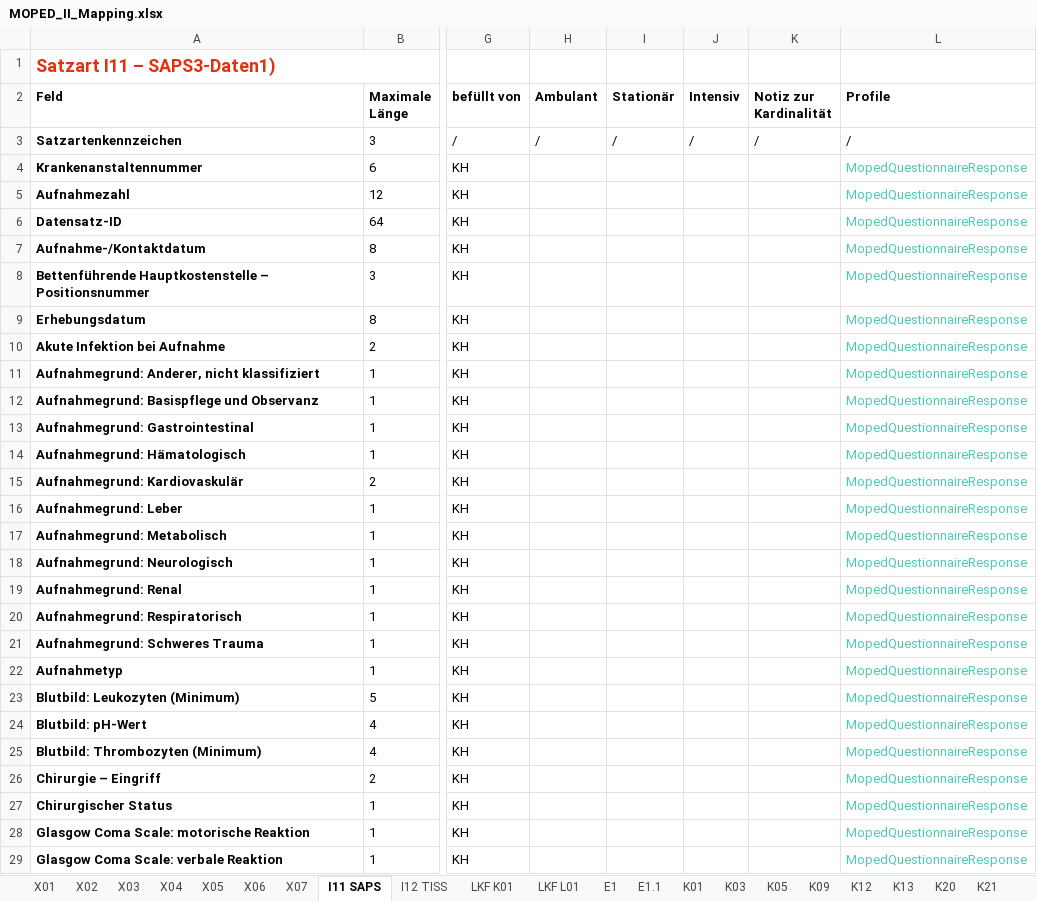
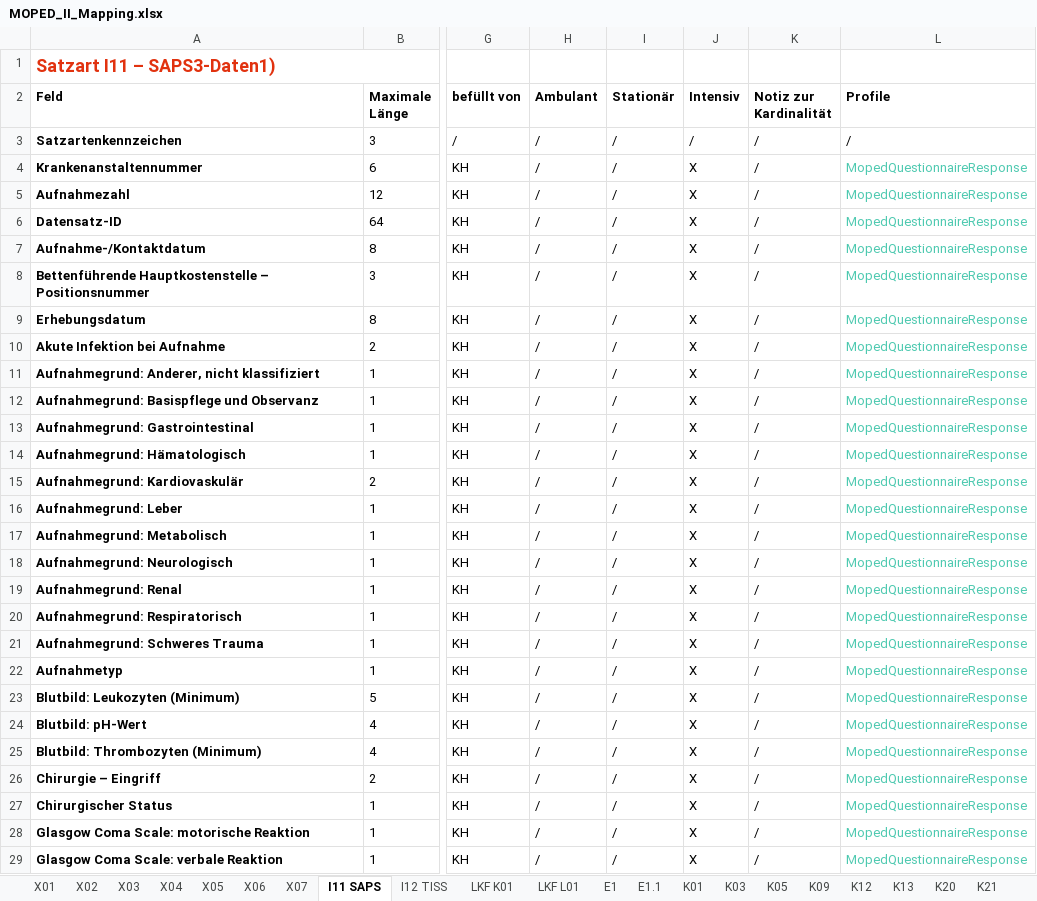
Before and after one commit to HL7Austria/ELGA-MOPED-R5, an Excel workbook: docs/MOPED_II_Mapping.xlsx, sheet I11 SAPS, drawn as a sheet; only a part is shown, gaps mark what is left out; values as stored, in another font and other column widths than the file's, no borders; the diff covers the shown part only; the diff names each change by its address in the sheet, - before the commit and + after, or states it on an @@ line.

```diff
--- a/docs/MOPED_II_Mapping.xlsx (sheet I11 SAPS)
+++ b/docs/MOPED_II_Mapping.xlsx (sheet I11 SAPS)
-H4:H29 (Ambulant): (empty)
+H4:H29 (Ambulant): /
-I4:I29 (Stationär): (empty)
+I4:I29 (Stationär): /
-J4:J29 (Intensiv): (empty)
+J4:J29 (Intensiv): X
-K4:K29 (Notiz zur Kardinalität): (empty)
+K4:K29 (Notiz zur Kardinalität): /
```
Also changed, not shown: 48 edited cells elsewhere in this sheet, sheet K09, sheet I12 TISS, sheet K13, sheet K05, sheet E1, sheet X01, 14 more sheets, hidden cells, 8 other files.
